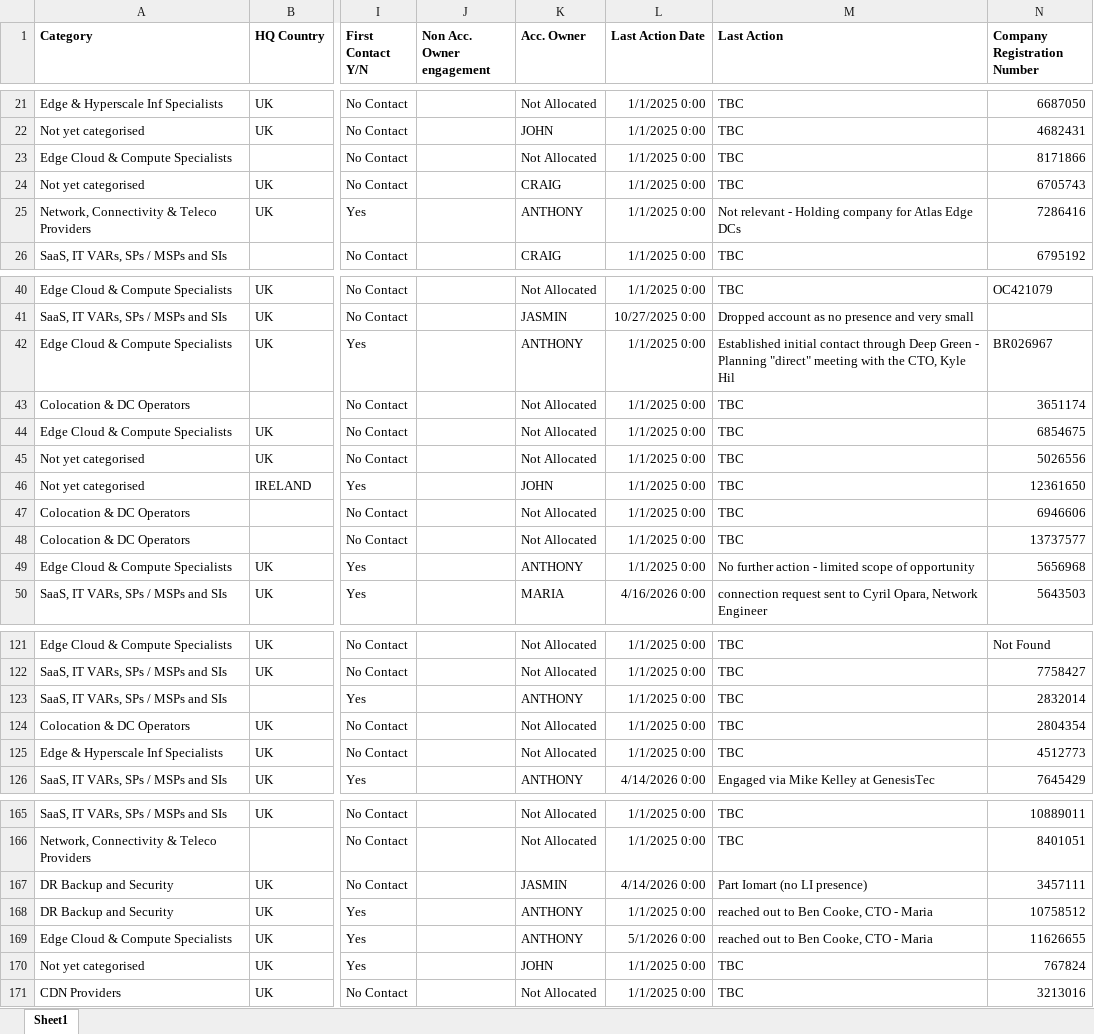
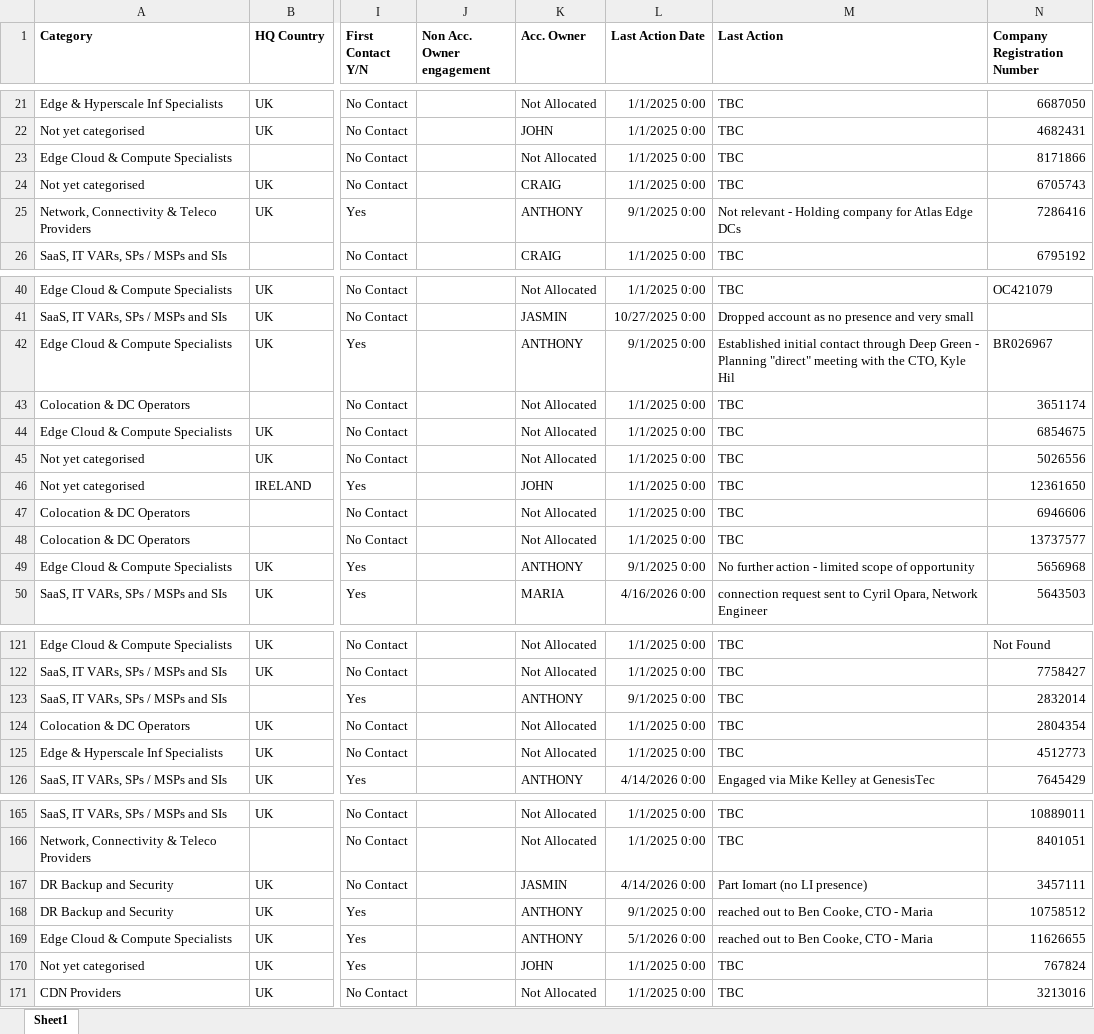
Before and after one commit to jcmariani1199-dot/NokiaPortal-Secure-V4, an Excel workbook: attached_assets/Portal_Data_Latest_1763559925774.xlsx, sheet Sheet1, drawn as a sheet; only a part is shown, gaps mark what is left out; values as stored, in another font and other column widths than the file's, no borders; the diff covers the shown part only; the diff names each change by its address in the sheet, - before the commit and + after, or states it on an @@ line.

```diff
--- a/attached_assets/Portal_Data_Latest_1763559925774.xlsx (sheet Sheet1)
+++ b/attached_assets/Portal_Data_Latest_1763559925774.xlsx (sheet Sheet1)
-L25 (Last Action Date): 1/1/2025 0:00
+L25 (Last Action Date): 9/1/2025 0:00
-L42 (Last Action Date): 1/1/2025 0:00
+L42 (Last Action Date): 9/1/2025 0:00
-L49 (Last Action Date): 1/1/2025 0:00
+L49 (Last Action Date): 9/1/2025 0:00
-L123 (Last Action Date): 1/1/2025 0:00
+L123 (Last Action Date): 9/1/2025 0:00
-L168 (Last Action Date): 1/1/2025 0:00
+L168 (Last Action Date): 9/1/2025 0:00
```
Also changed, not shown: 32 edited cells elsewhere in this sheet.
